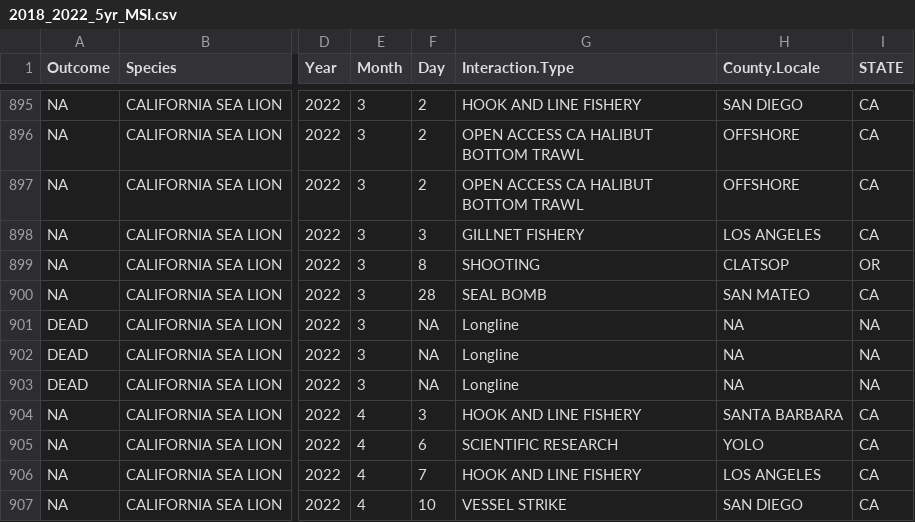
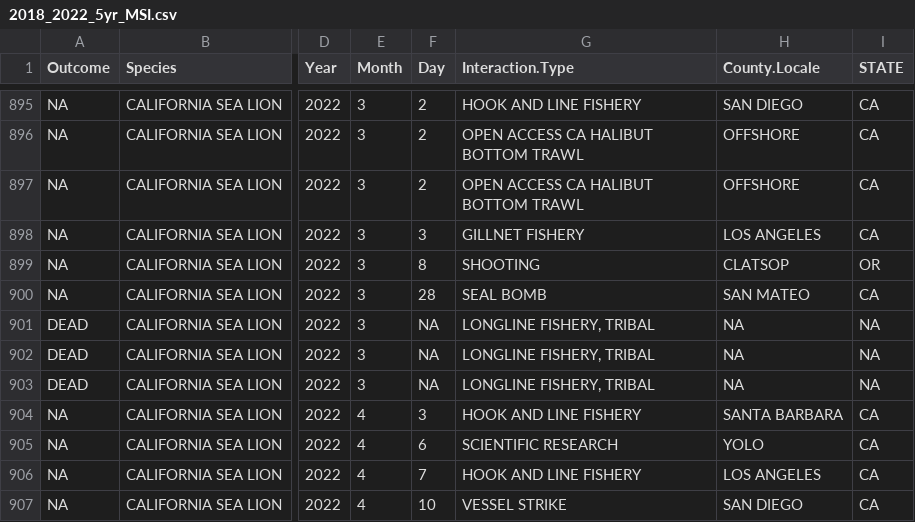
Before and after one commit to JimCarretta/MSI-data, a CSV file: 2018_2022_5yr_MSI.csv, drawn as a sheet; only a part is shown, gaps mark what is left out; the diff names each change by its address in the sheet, - before the commit and + after, or states it on an @@ line.

```diff
--- a/2018_2022_5yr_MSI.csv
+++ b/2018_2022_5yr_MSI.csv
-G901:G903 (Interaction.Type): Longline
+G901:G903 (Interaction.Type): LONGLINE FISHERY, TRIBAL
```
Also changed, not shown: 1 other file.
